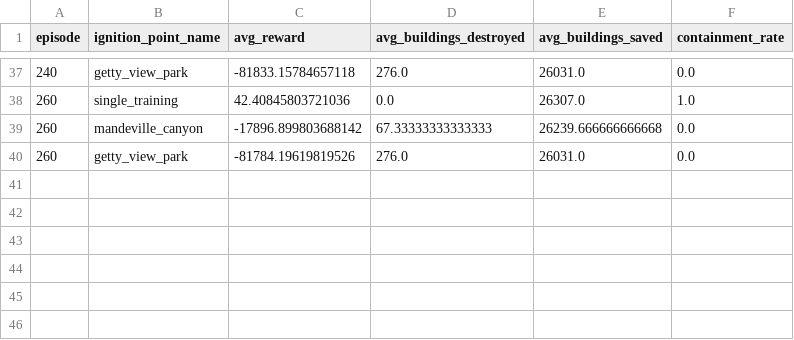
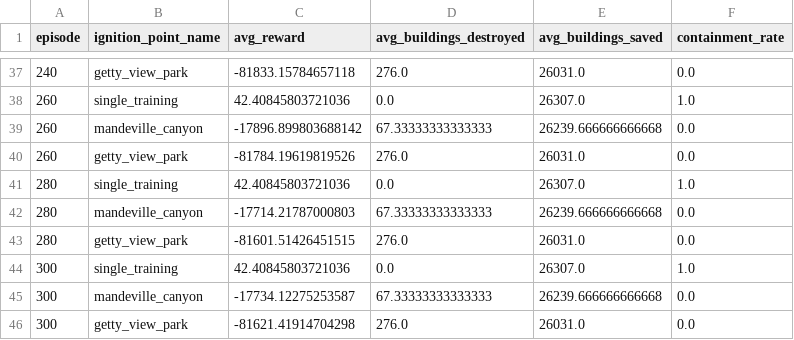
Before and after one commit to ames943/InfernoTactics, a CSV file: infernotactics/logs/eval_log_bisect.csv, drawn as a sheet; only a part is shown, gaps mark what is left out.

```diff
--- a/infernotactics/logs/eval_log_bisect.csv
+++ b/infernotactics/logs/eval_log_bisect.csv
@@ -40 +40,7 @@ episode,ignition_point_name,avg_reward,avg_buildings_destroyed,avg_buildings_sav
 260,getty_view_park,-81784.19619819526,276.0,26031.0,0.0
+280,single_training,42.40845803721036,0.0,26307.0,1.0
+280,mandeville_canyon,-17714.21787000803,67.33333333333333,26239.666666666668,0.0
+280,getty_view_park,-81601.51426451515,276.0,26031.0,0.0
+300,single_training,42.40845803721036,0.0,26307.0,1.0
+300,mandeville_canyon,-17734.12275253587,67.33333333333333,26239.666666666668,0.0
+300,getty_view_park,-81621.41914704298,276.0,26031.0,0.0
```
Also changed, not shown: 33 other files.
